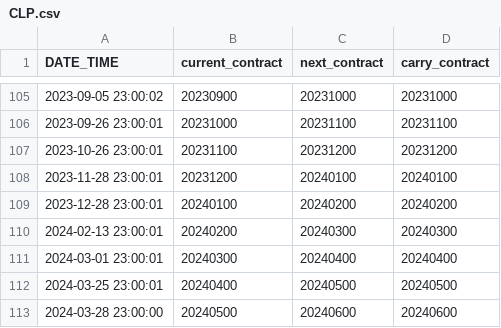
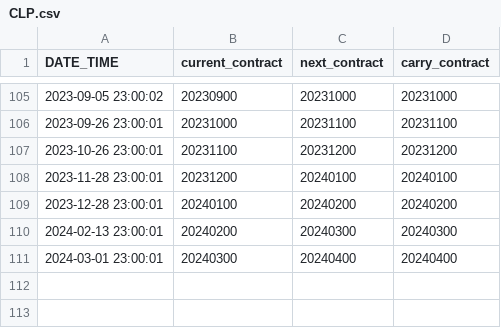
Before and after one commit to vishalg/pysystemtrade, a CSV file: data/futures/roll_calendars_csv/CLP.csv, drawn as a sheet; only a part is shown, gaps mark what is left out; the diff names each change by its address in the sheet, - before the commit and + after, or states it on an @@ line.

```diff
--- a/data/futures/roll_calendars_csv/CLP.csv
+++ b/data/futures/roll_calendars_csv/CLP.csv
-row 112: 2024-03-25 23:00:01 | 20240400 | 20240500 | 20240500
-row 113: 2024-03-28 23:00:00 | 20240500 | 20240600 | 20240600
```
Also changed, not shown: data/futures/roll_calendars_csv/ALUMINIUM_LME.csv, data/futures/roll_calendars_csv/BRE.csv, 1 other file.
